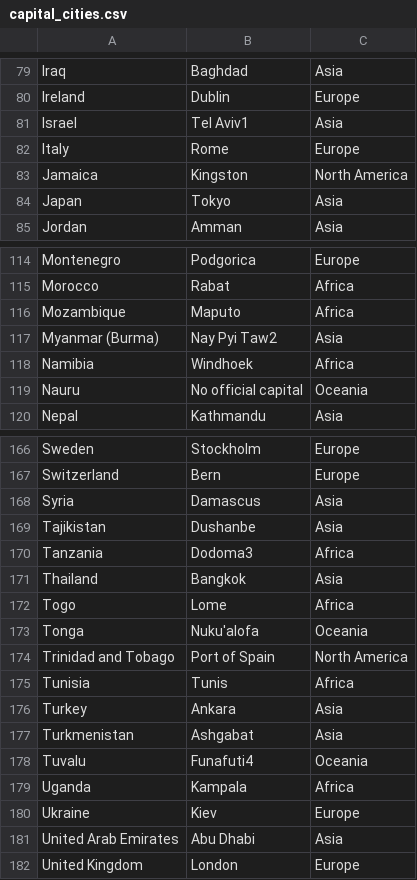
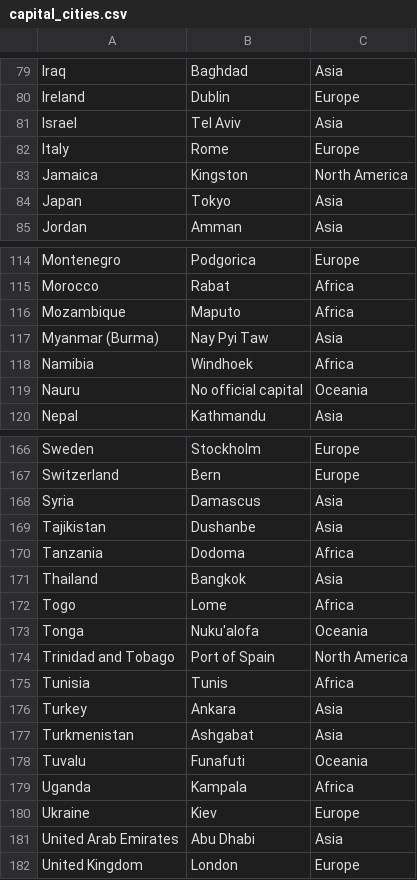
Before and after one commit to mochihashi/memorizer, a CSV file: sample/capital_cities.csv, drawn as a sheet; only a part is shown, gaps mark what is left out.

```diff
--- a/sample/capital_cities.csv
+++ b/sample/capital_cities.csv
@@ -80,3 +80,3 @@ Iraq,Baghdad,Asia
 Ireland,Dublin,Europe
-Israel,Tel Aviv1,Asia
+Israel,Tel Aviv,Asia
 Italy,Rome,Europe
@@ -116,3 +116,3 @@ Morocco,Rabat,Africa
 Mozambique,Maputo,Africa
-Myanmar (Burma),Nay Pyi Taw2,Asia
+Myanmar (Burma),Nay Pyi Taw,Asia
 Namibia,Windhoek,Africa
@@ -169,3 +169,3 @@ Syria,Damascus,Asia
 Tajikistan,Dushanbe,Asia
-Tanzania,Dodoma3,Africa
+Tanzania,Dodoma,Africa
 Thailand,Bangkok,Asia
@@ -177,3 +177,3 @@ Turkey,Ankara,Asia
 Turkmenistan,Ashgabat,Asia
-Tuvalu,Funafuti4,Oceania
+Tuvalu,Funafuti,Oceania
 Uganda,Kampala,Africa
```
Also changed, not shown: 7 other files.
